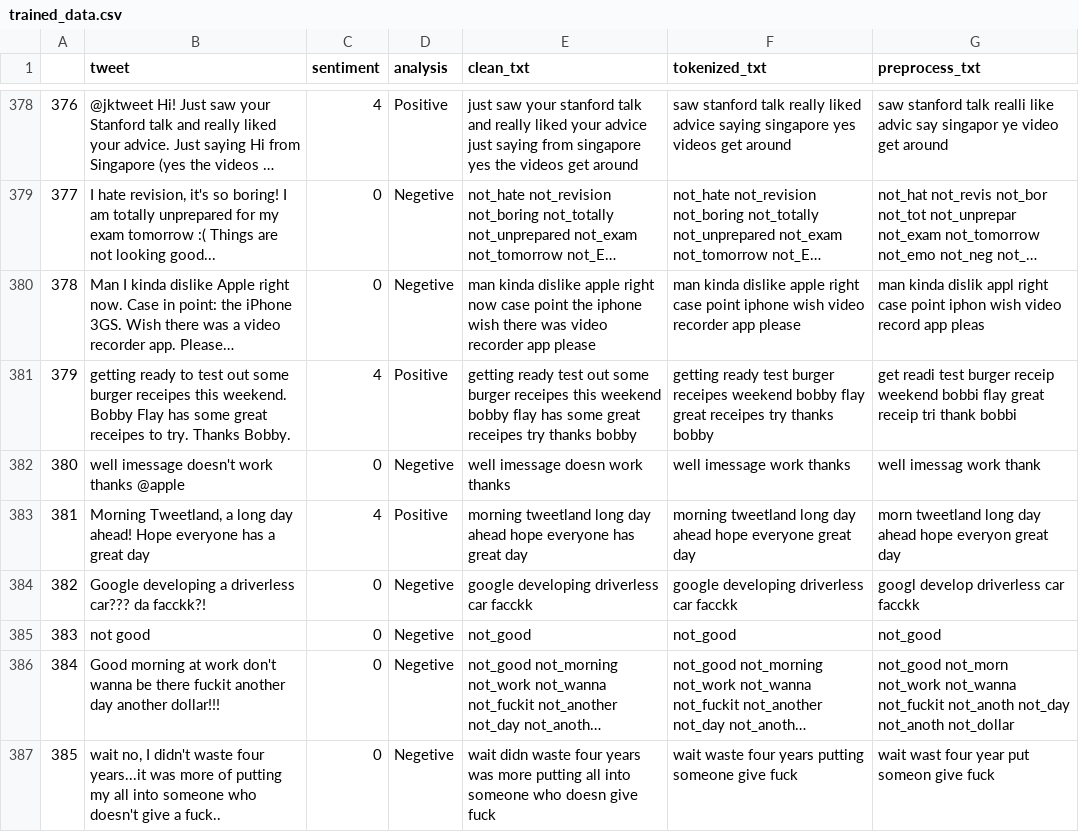
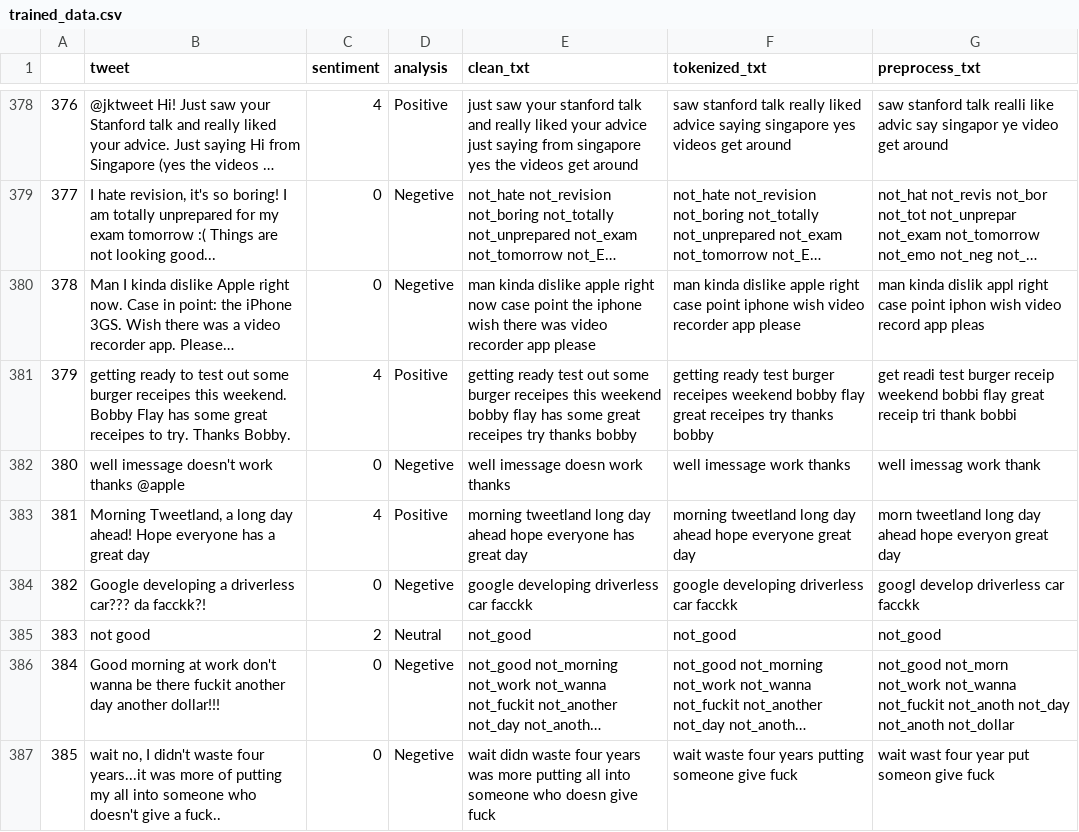
Before and after one commit to sanath8310/dataset, a CSV file: trained_data.csv, drawn as a sheet; only a part is shown, gaps mark what is left out; long unchanged cells end in …; the diff names each change by its address in the sheet, - before the commit and + after, or states it on an @@ line.

Commit message:
Update trained_data.csv

```diff
--- a/trained_data.csv
+++ b/trained_data.csv
-C385 (sentiment): 0
+C385 (sentiment): 2
-D385 (analysis): Negetive
+D385 (analysis): Neutral
```
